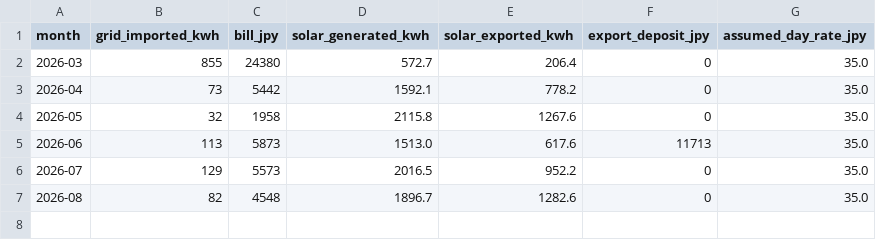
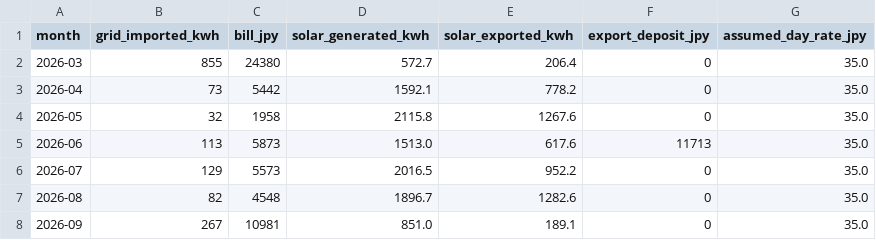
Before and after one commit to inexcession/solarDeprecation, a CSV file: data/history.csv, drawn as a sheet; the diff names each change by its address in the sheet, - before the commit and + after, or states it on an @@ line.

Commit message:
Add September 2026 data to history.csv

```diff
--- a/data/history.csv
+++ b/data/history.csv
+row 8: 2026-09 | 267 | 10981 | 851.0 | 189.1 | 0 | 35.0
```
